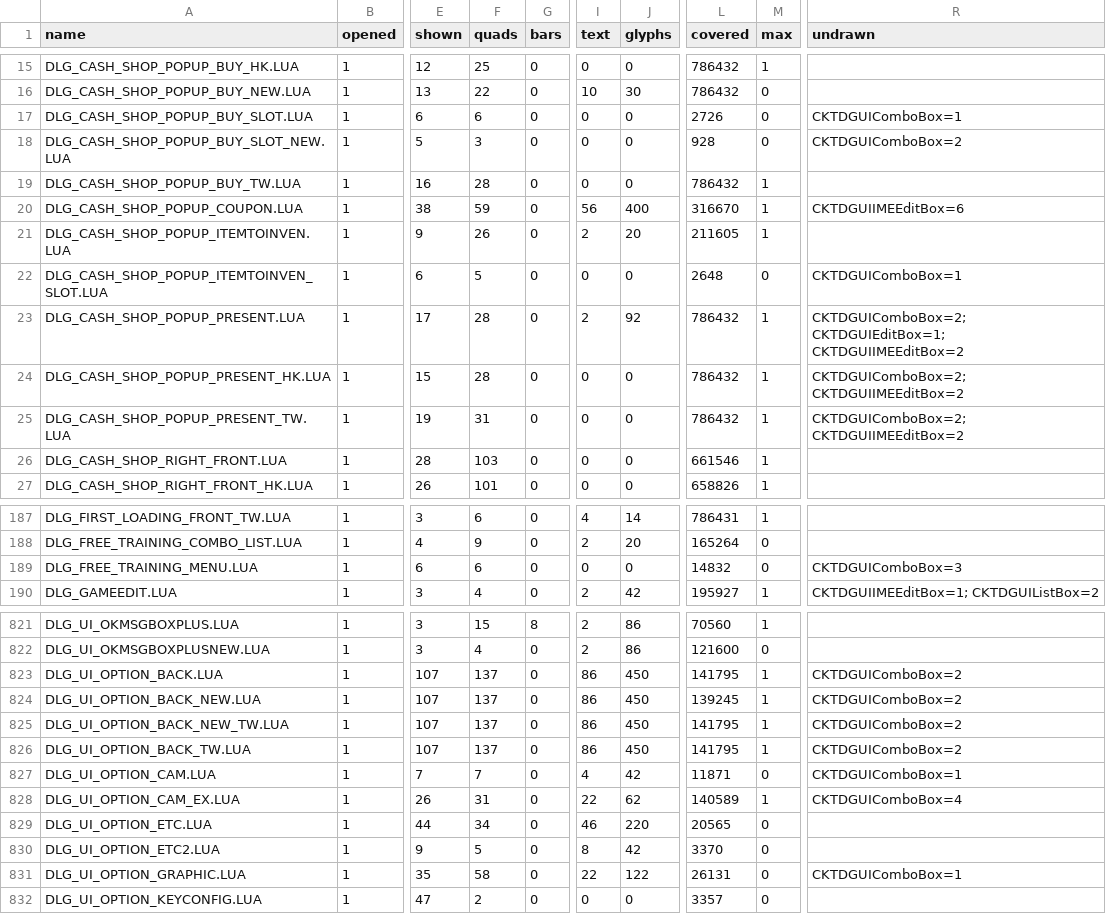
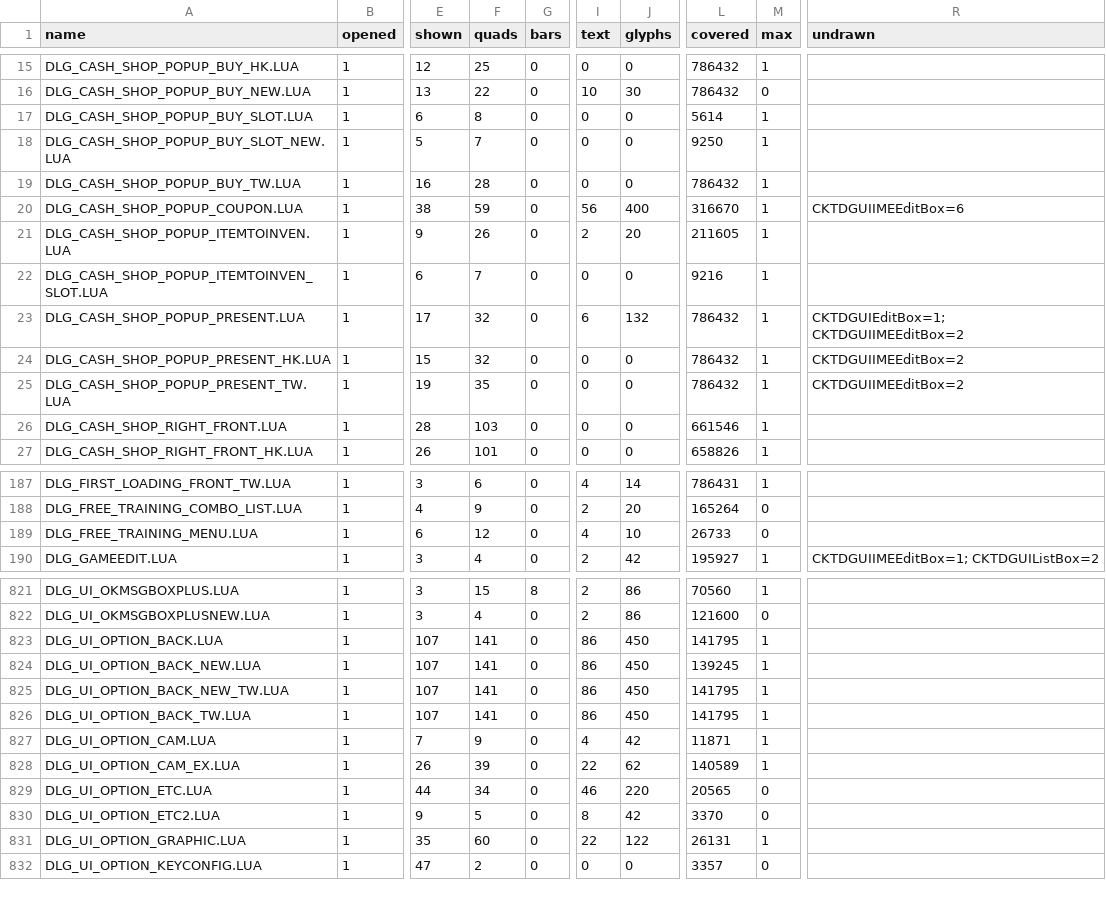
Before and after one commit to chuccb/Els_HK_2014-03-13, a TSV file: docs/ui-draw.tsv, drawn as a sheet; only a part is shown, gaps mark what is left out; the diff covers the shown part only; the diff names each change by its address in the sheet, - before the commit and + after, or states it on an @@ line.

Commit message:
ui: draw the combo box (CKTDGUIComboBox::OnFrameRender 3293DB00 + OnFrameRenderEnd 3293E390)
The button / text-rectangle quads, the selected row's text (or, for a static box, its control),
the dropdown with its highlight, rows and scroll bar, and the first-box page size of the bar
(the exe's static bSBInit, now UIContext.statics).  stringdraw gets an optional place for a string.

Tests: comboboxdraw.test.ts (36, numbers derived by hand from the decompile), three combo-box
dialogs in the GPU test, the census re-run (1,024 dialogs agree with the CPU), mutants (not yet run).

Co-authored-by: arena-agent <arena-agent@users.noreply.github.com>

Co-authored-by: arena-agent <297053741+arena-agent@users.noreply.github.com>

```diff
--- a/docs/ui-draw.tsv
+++ b/docs/ui-draw.tsv
-F17 (quads): 6
+F17 (quads): 8
-L17 (covered): 2726
+L17 (covered): 5614
-M17:M18 (max): 0
+M17:M18 (max): 1
-R17 (undrawn): CKTDGUIComboBox=1
+R17 (undrawn): (empty)
-F18 (quads): 3
+F18 (quads): 7
-L18 (covered): 928
+L18 (covered): 9250
-R18 (undrawn): CKTDGUIComboBox=2
+R18 (undrawn): (empty)
-F22 (quads): 5
+F22 (quads): 7
-L22 (covered): 2648
+L22 (covered): 9216
-M22 (max): 0
+M22 (max): 1
-R22 (undrawn): CKTDGUIComboBox=1
+R22 (undrawn): (empty)
-F23:F24 (quads): 28
+F23:F24 (quads): 32
-I23 (text): 2
+I23 (text): 6
-J23 (glyphs): 92
+J23 (glyphs): 132
-R23 (undrawn): CKTDGUIComboBox=2; CKTDGUIEditBox=1; CKTDGUIIMEEditBox=2
+R23 (undrawn): CKTDGUIEditBox=1; CKTDGUIIMEEditBox=2
-R24:R25 (undrawn): CKTDGUIComboBox=2; CKTDGUIIMEEditBox=2
+R24:R25 (undrawn): CKTDGUIIMEEditBox=2
-F25 (quads): 31
+F25 (quads): 35
-F189 (quads): 6
+F189 (quads): 12
-I189 (text): 0
+I189 (text): 4
-J189 (glyphs): 0
+J189 (glyphs): 10
-L189 (covered): 14832
+L189 (covered): 26733
-R189 (undrawn): CKTDGUIComboBox=3
+R189 (undrawn): (empty)
-F823:F826 (quads): 137
+F823:F826 (quads): 141
-R823:R826 (undrawn): CKTDGUIComboBox=2
+R823:R826 (undrawn): (empty)
-F827 (quads): 7
+F827 (quads): 9
-M827 (max): 0
+M827 (max): 1
-R827 (undrawn): CKTDGUIComboBox=1
+R827 (undrawn): (empty)
-F828 (quads): 31
+F828 (quads): 39
-R828 (undrawn): CKTDGUIComboBox=4
+R828 (undrawn): (empty)
-F831 (quads): 58
+F831 (quads): 60
-M831 (max): 0
+M831 (max): 1
-R831 (undrawn): CKTDGUIComboBox=1
+R831 (undrawn): (empty)
```
Also changed, not shown: 68 edited cells elsewhere in this file, 11 other files.
